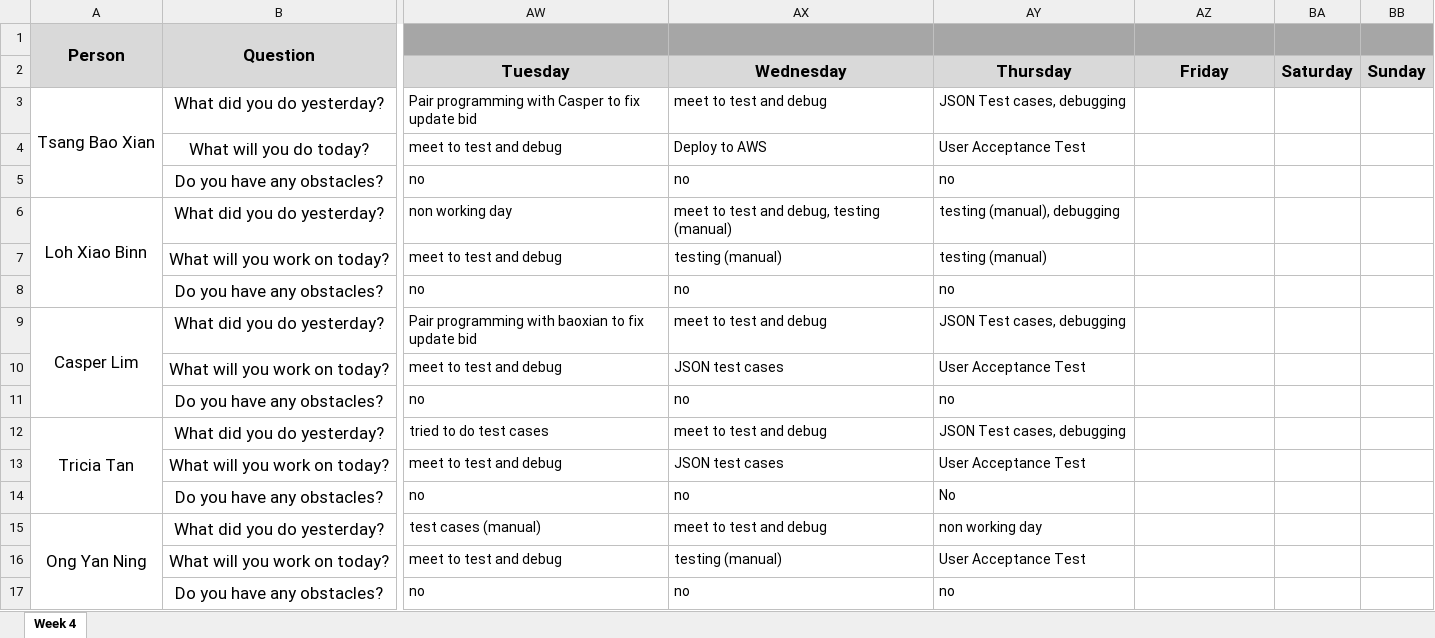
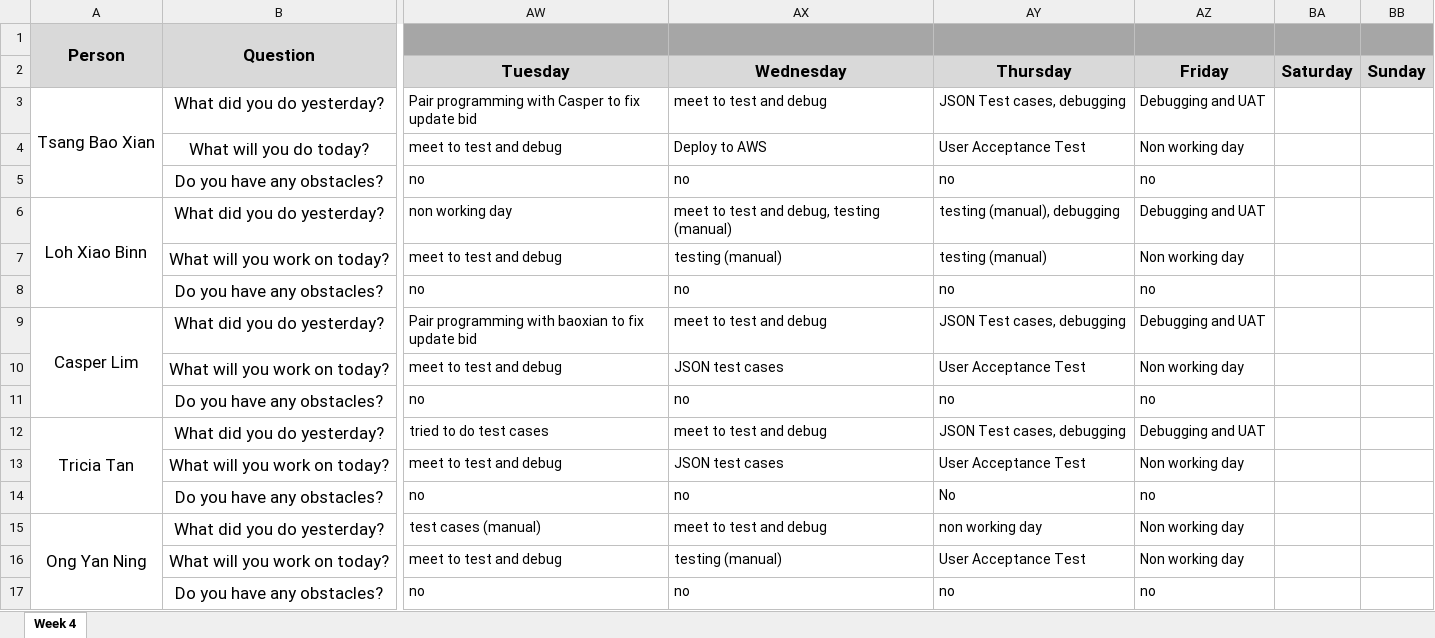
Before and after one commit to xbloh/Online-Course-Bidding-System-, an Excel workbook: metrics/du.xlsx, sheet Week 4, drawn as a sheet; only a part is shown, gaps mark what is left out; values as stored, in another font and other column widths than the file's, no borders; the diff names each change by its address in the sheet, - before the commit and + after, or states it on an @@ line.

Commit message:
01-11-2019 Daily Updates
Daily Updates for Friday 1st Nov

```diff
--- a/metrics/du.xlsx (sheet Week 4)
+++ b/metrics/du.xlsx (sheet Week 4)
-AZ3: (empty)
+AZ3: Debugging and UAT
-AZ4: (empty)
+AZ4: Non working day
-AZ5: (empty)
+AZ5: no
-AZ6: (empty)
+AZ6: Debugging and UAT
-AZ7: (empty)
+AZ7: Non working day
-AZ8: (empty)
+AZ8: no
-AZ9: (empty)
+AZ9: Debugging and UAT
-AZ10: (empty)
+AZ10: Non working day
-AZ11: (empty)
+AZ11: no
-AZ12: (empty)
+AZ12: Debugging and UAT
-AZ13: (empty)
+AZ13: Non working day
-AZ14: (empty)
+AZ14: no
-AZ15:AZ16: (empty)
+AZ15:AZ16: Non working day
-AZ17: (empty)
+AZ17: no
```
